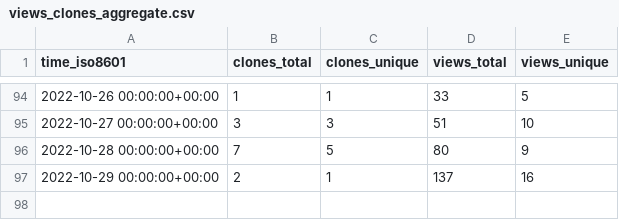
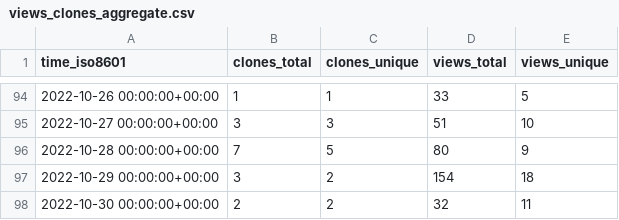
Before and after one commit to JARVIS843/Unity-Tutorial, a CSV file: JARVIS843/Unity-Tutorial/ghrs-data/views_clones_aggregate.csv, drawn as a sheet; only a part is shown, gaps mark what is left out.

```diff
--- a/JARVIS843/Unity-Tutorial/ghrs-data/views_clones_aggregate.csv
+++ b/JARVIS843/Unity-Tutorial/ghrs-data/views_clones_aggregate.csv
@@ -96,2 +96,3 @@ time_iso8601,clones_total,clones_unique,views_total,views_unique
 2022-10-28 00:00:00+00:00,7,5,80,9
-2022-10-29 00:00:00+00:00,2,1,137,16
+2022-10-29 00:00:00+00:00,3,2,154,18
+2022-10-30 00:00:00+00:00,2,2,32,11
```
Also changed, not shown: 1 other file.
